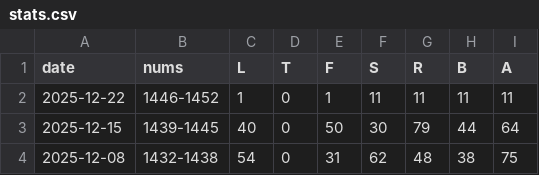
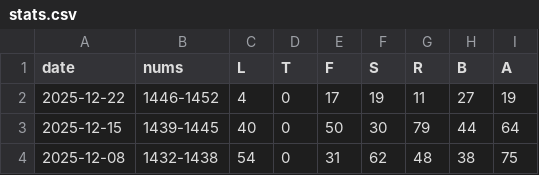
Before and after one commit to 1209090/wordle, a CSV file: stats.csv, drawn as a sheet; only a part is shown.

```diff
--- a/stats.csv
+++ b/stats.csv
@@ -1,3 +1,3 @@
 date,nums,L,T,F,S,R,B,A
-2025-12-22,1446-1452,1,0,1,11,11,11,11
+2025-12-22,1446-1452,4,0,17,19,11,27,19
 2025-12-15,1439-1445,40,0,50,30,79,44,64
```
Also changed, not shown: wordle.csv.
